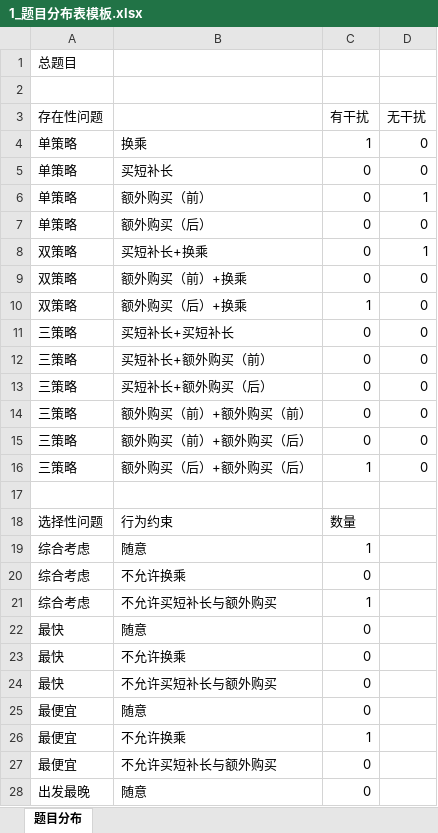
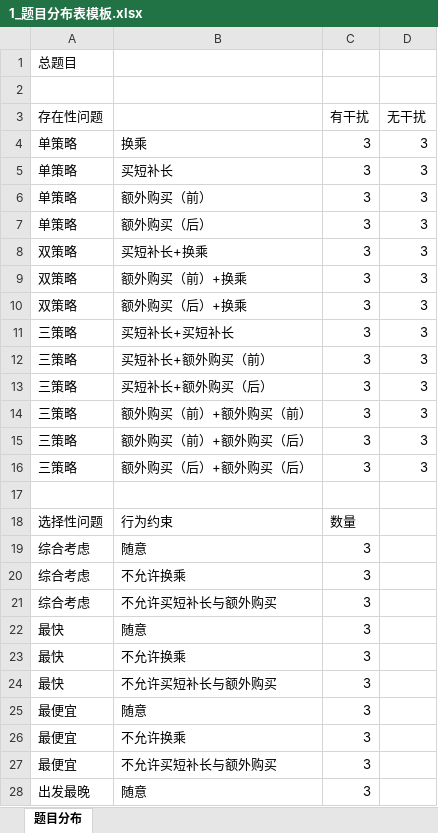
Before and after one commit to yxy0708zzc/travel, an Excel workbook: templates/1_题目分布表模板.xlsx, sheet 题目分布, drawn as a sheet; only a part is shown; values as stored, in another font and other column widths than the file's, no borders; the diff covers the shown part only; the diff names each change by its address in the sheet, - before the commit and + after, or states it on an @@ line.

```diff
--- a/templates/1_题目分布表模板.xlsx (sheet 题目分布)
+++ b/templates/1_题目分布表模板.xlsx (sheet 题目分布)
-C4 (有干扰): 1
+C4 (有干扰): 3
-D4:D5 (无干扰): 0
+D4:D5 (无干扰): 3
-C5:C9 (有干扰): 0
+C5:C9 (有干扰): 3
-D6 (无干扰): 1
+D6 (无干扰): 3
-D7 (无干扰): 0
+D7 (无干扰): 3
-D8 (无干扰): 1
+D8 (无干扰): 3
-D9:D16 (无干扰): 0
+D9:D16 (无干扰): 3
-C10 (有干扰): 1
+C10 (有干扰): 3
-C11:C15 (有干扰): 0
+C11:C15 (有干扰): 3
-C16 (有干扰): 1
+C16 (有干扰): 3
-C19 (有干扰): 1
+C19 (有干扰): 3
-C20 (有干扰): 0
+C20 (有干扰): 3
-C21 (有干扰): 1
+C21 (有干扰): 3
-C22:C25 (有干扰): 0
+C22:C25 (有干扰): 3
-C26 (有干扰): 1
+C26 (有干扰): 3
-C27:C28 (有干扰): 0
+C27:C28 (有干扰): 3
```
Also changed, not shown: 5 edited cells elsewhere in this sheet, 8 other files.
